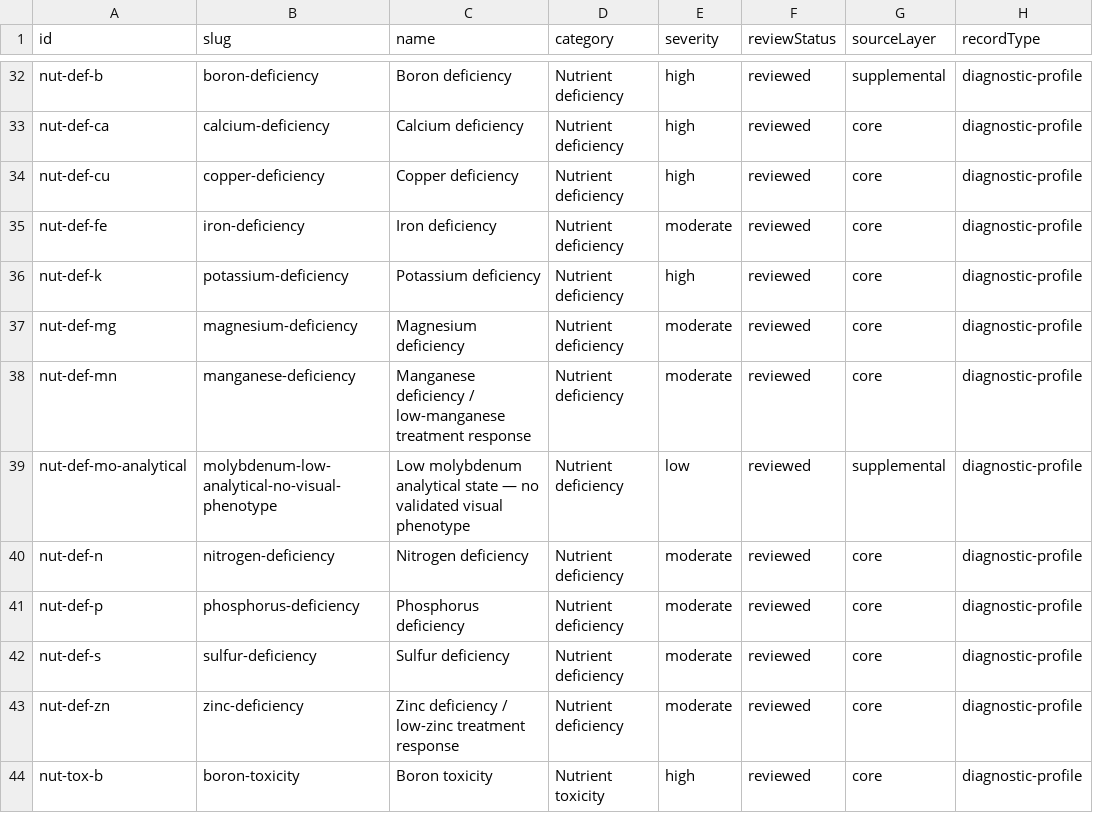
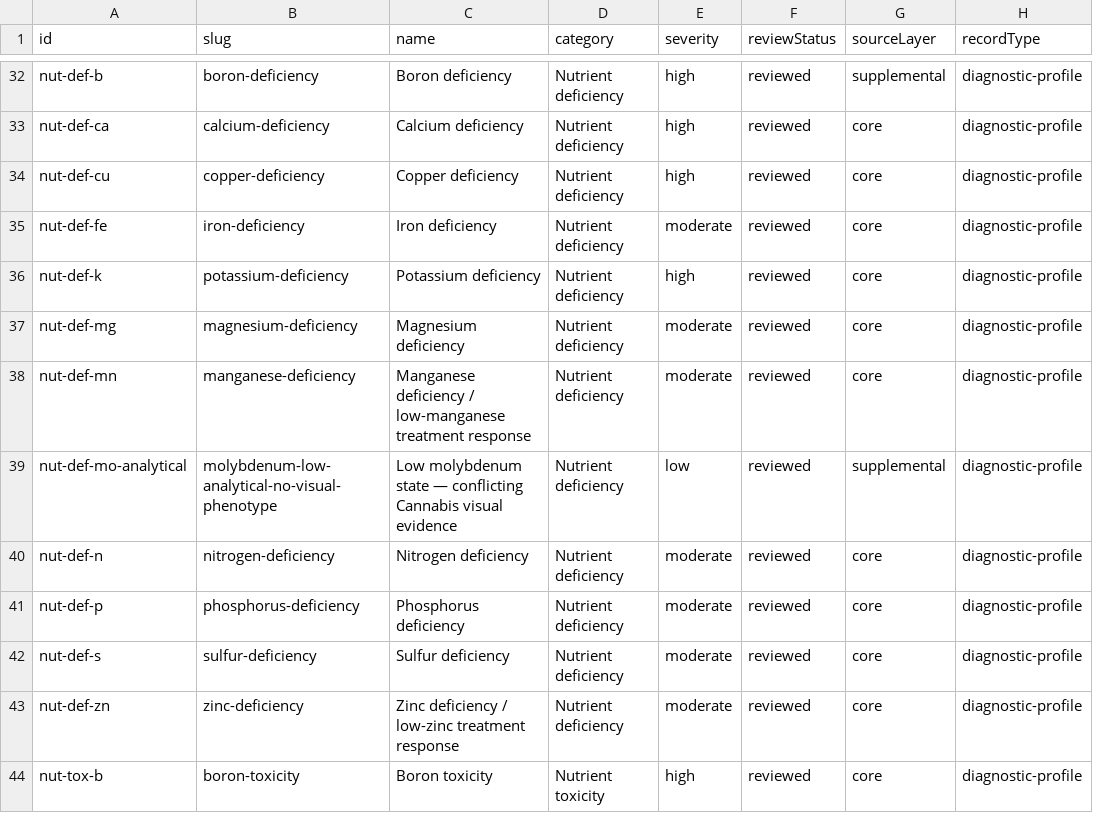
Before and after one commit to dtfgenetics/Thc-dataset, a CSV file: data/diagnostic-index.csv, drawn as a sheet; only a part is shown, gaps mark what is left out; the diff names each change by its address in the sheet, - before the commit and + after, or states it on an @@ line.

```diff
--- a/data/diagnostic-index.csv
+++ b/data/diagnostic-index.csv
-C39 (name): Low molybdenum analytical state — no validated visual phenotype
+C39 (name): Low molybdenum state — conflicting Cannabis visual evidence
```
Also changed, not shown: data/diagnostic-profiles.csv, 9 other files.
